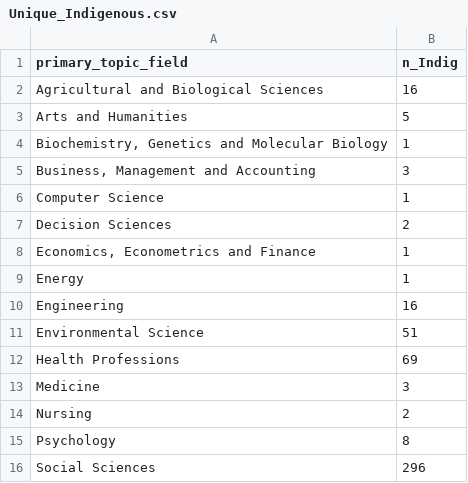
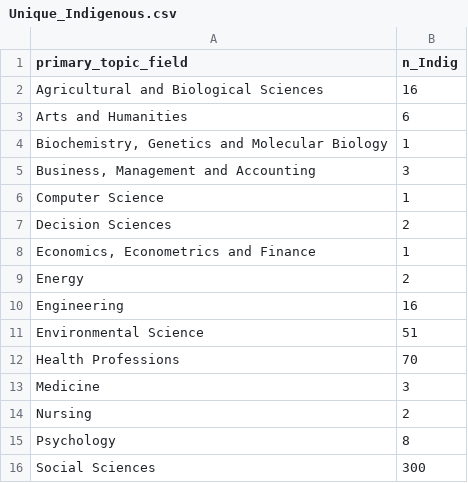
Before and after one commit to tylerandrewscott/nais_ps, a CSV file: data_output/Unique_Indigenous.csv, drawn as a sheet.

```diff
--- a/data_output/Unique_Indigenous.csv
+++ b/data_output/Unique_Indigenous.csv
@@ -2,3 +2,3 @@
 "Agricultural and Biological Sciences",16
-"Arts and Humanities",5
+"Arts and Humanities",6
 "Biochemistry, Genetics and Molecular Biology",1
@@ -8,6 +8,6 @@
 "Economics, Econometrics and Finance",1
-"Energy",1
+"Energy",2
 "Engineering",16
 "Environmental Science",51
-"Health Professions",69
+"Health Professions",70
 "Medicine",3
@@ -15,2 +15,2 @@
 "Psychology",8
-"Social Sciences",296
+"Social Sciences",300
```
Also changed, not shown: data_output/Indigenous_works_unique.csv, 2 other files.
